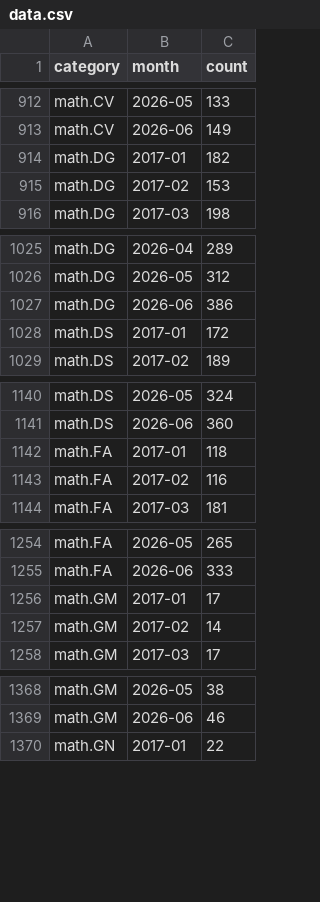
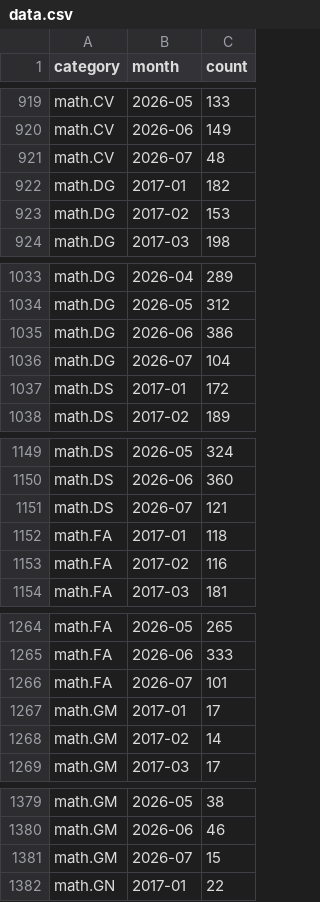
Before and after one commit to fsiceangel/arxiv-dash, a CSV file: data.csv, drawn as a sheet; only a part is shown, gaps mark what is left out; the diff covers the shown part only.

```diff
--- a/data.csv
+++ b/data.csv
@@ -913,2 +920,3 @@ math.CV,2026-05,133
 math.CV,2026-06,149
+math.CV,2026-07,48
 math.DG,2017-01,182
@@ -1027,2 +1035,3 @@ math.DG,2026-05,312
 math.DG,2026-06,386
+math.DG,2026-07,104
 math.DS,2017-01,172
@@ -1141,2 +1150,3 @@ math.DS,2026-05,324
 math.DS,2026-06,360
+math.DS,2026-07,121
 math.FA,2017-01,118
@@ -1255,2 +1265,3 @@ math.FA,2026-05,265
 math.FA,2026-06,333
+math.FA,2026-07,101
 math.GM,2017-01,17
@@ -1369,2 +1380,3 @@ math.GM,2026-05,38
 math.GM,2026-06,46
+math.GM,2026-07,15
 math.GN,2017-01,22
```
Also changed, not shown: 27 added rows and 3 edited cells elsewhere in this file, 4 other files.
